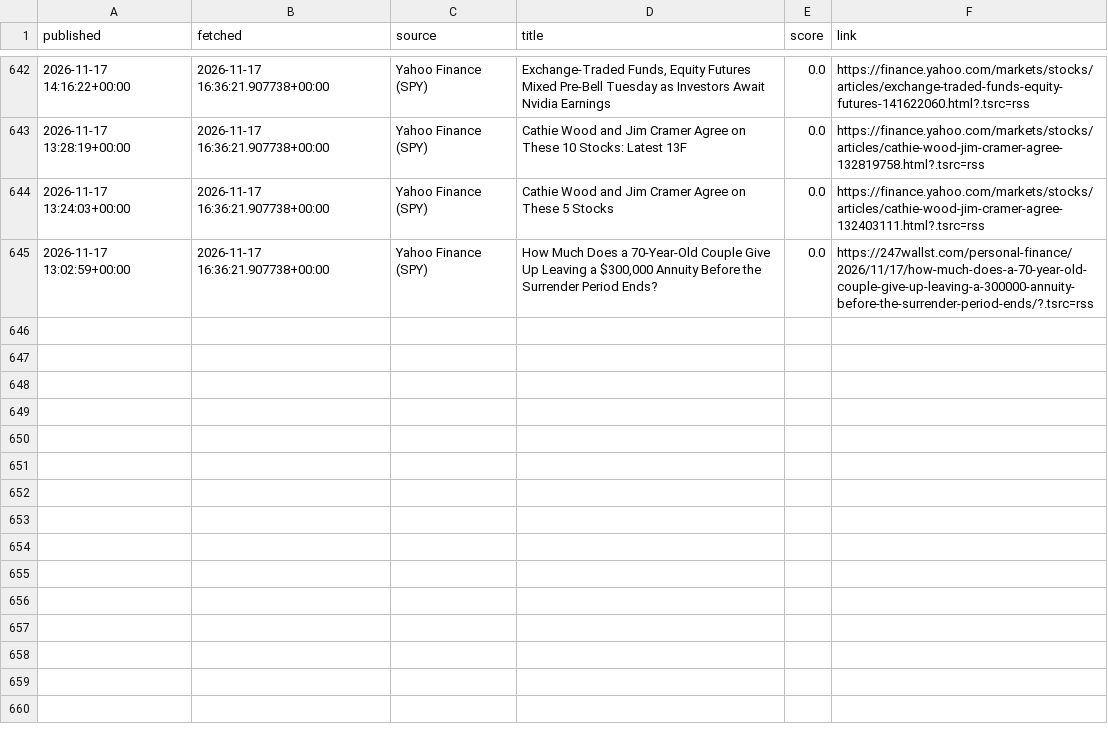
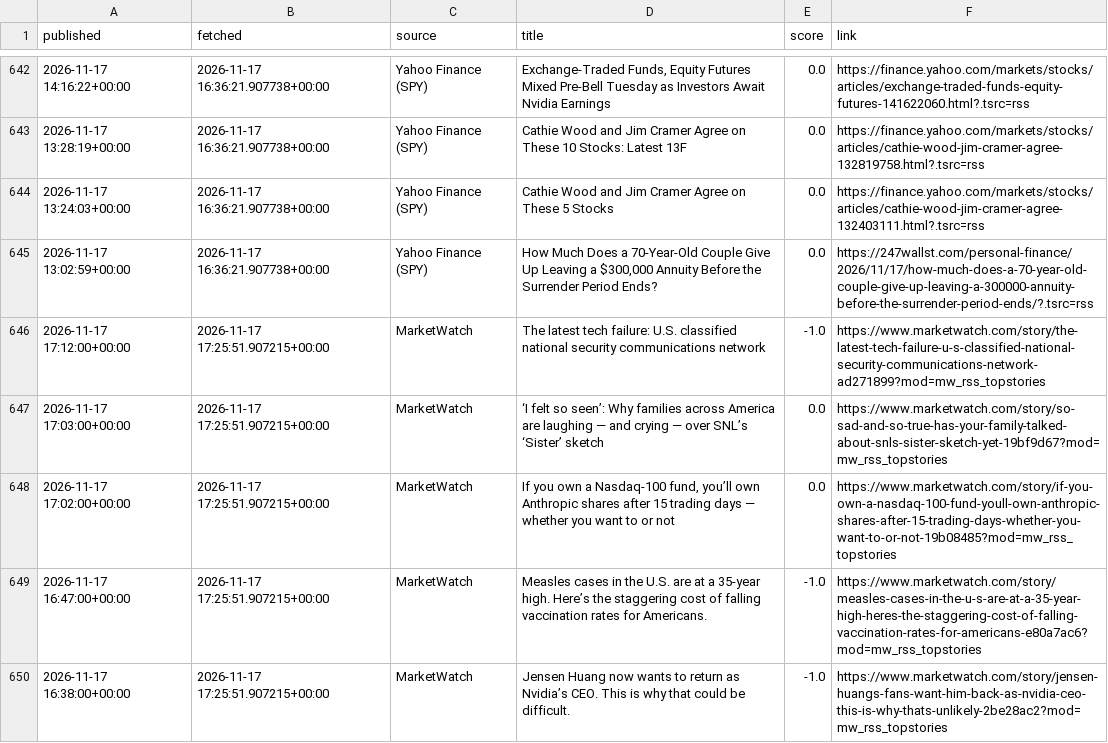
Before and after one commit to eitank123/InverterModel, a CSV file: data/news/headlines.csv, drawn as a sheet; only a part is shown, gaps mark what is left out; the diff names each change by its address in the sheet, - before the commit and + after, or states it on an @@ line.

```diff
--- a/data/news/headlines.csv
+++ b/data/news/headlines.csv
+row 646: 2026-11-17 17:12:00+00:00 | 2026-11-17 17:25:51.907215+00:00 | MarketWatch | The latest tech failure: U.S. classified national security communications network | -1.0 | https://www.marketwatch.com/story/the-latest-tech-failure-u-s-classified-national-security-communications-network-ad271899?mod=mw_rss_topstories
+row 647: 2026-11-17 17:03:00+00:00 | 2026-11-17 17:25:51.907215+00:00 | MarketWatch | ‘I felt so seen’: Why families across America are laughing — and crying — over SNL’s ‘Sister’ sketch | 0.0 | https://www.marketwatch.com/story/so-sad-and-so-true-has-your-family-talked-about-snls-sister-sketch-yet-19bf9d67?mod=mw_rss_topstories
+row 648: 2026-11-17 17:02:00+00:00 | 2026-11-17 17:25:51.907215+00:00 | MarketWatch | If you own a Nasdaq-100 fund, you’ll own Anthropic shares after 15 trading days — whether you want to or not | 0.0 | https://www.marketwatch.com/story/if-you-own-a-nasdaq-100-fund-youll-own-anthropic-shares-after-15-trading-days-whether-you-want-to-or-not-19b08485?mod=mw_rss_topstories
+row 649: 2026-11-17 16:47:00+00:00 | 2026-11-17 17:25:51.907215+00:00 | MarketWatch | Measles cases in the U.S. are at a 35-year high. Here’s the staggering cost of falling vaccination rates for Americans. | -1.0 | https://www.marketwatch.com/story/measles-cases-in-the-u-s-are-at-a-35-year-high-heres-the-staggering-cost-of-falling-vaccination-rates-for-americans-e80a7ac6?mod=mw_rss_topstories
+row 650: 2026-11-17 16:38:00+00:00 | 2026-11-17 17:25:51.907215+00:00 | MarketWatch | Jensen Huang now wants to return as Nvidia’s CEO. This is why that could be difficult. | -1.0 | https://www.marketwatch.com/story/jensen-huangs-fans-want-him-back-as-nvidia-ceo-this-is-why-thats-unlikely-2be28ac2?mod=mw_rss_topstories
```
Also changed, not shown: 2 other files.
